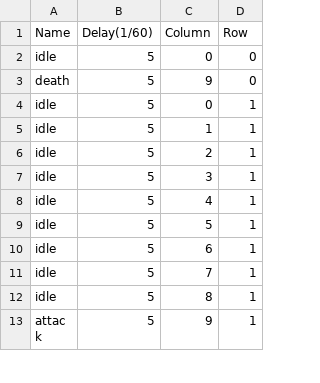
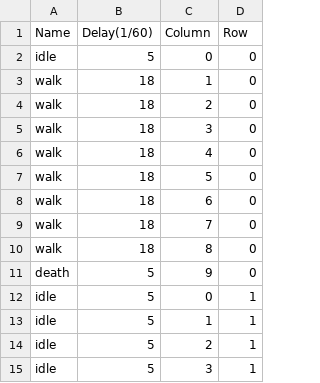
Before and after one commit to initials/XNAFourChambers, a CSV file: XNAFourChambers/XNAFourChambersContent/fourchambers/characterSpriteSheets/Executor_50x50.csv, drawn as a sheet; only a part is shown; the shorter side is filled out with more unchanged rows; the diff names each change by its address in the sheet, - before the commit and + after, or states it on an @@ line.

```diff
--- a/XNAFourChambers/XNAFourChambersContent/fourchambers/characterSpriteSheets/Executor_50x50.csv
+++ b/XNAFourChambers/XNAFourChambersContent/fourchambers/characterSpriteSheets/Executor_50x50.csv
+row 3: walk | 18 | 1 | 0
+row 4: walk | 18 | 2 | 0
+row 5: walk | 18 | 3 | 0
+row 6: walk | 18 | 4 | 0
+row 7: walk | 18 | 5 | 0
+row 8: walk | 18 | 6 | 0
+row 9: walk | 18 | 7 | 0
+row 10: walk | 18 | 8 | 0
```
